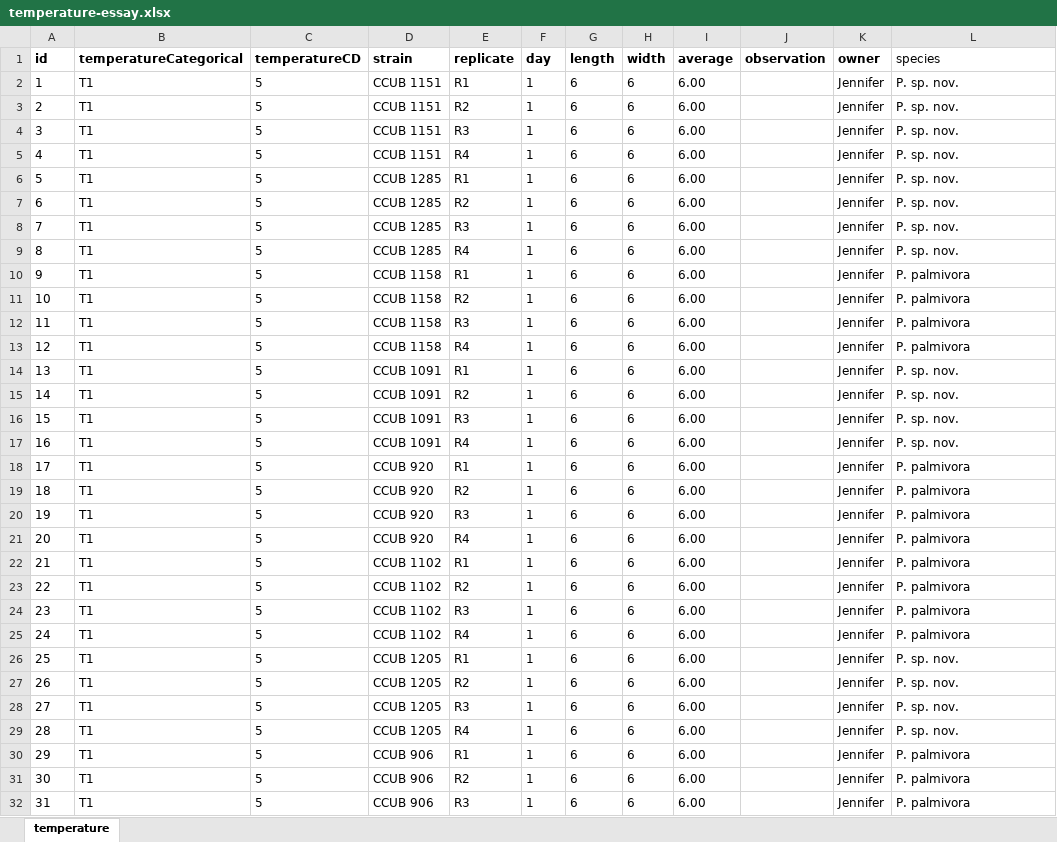
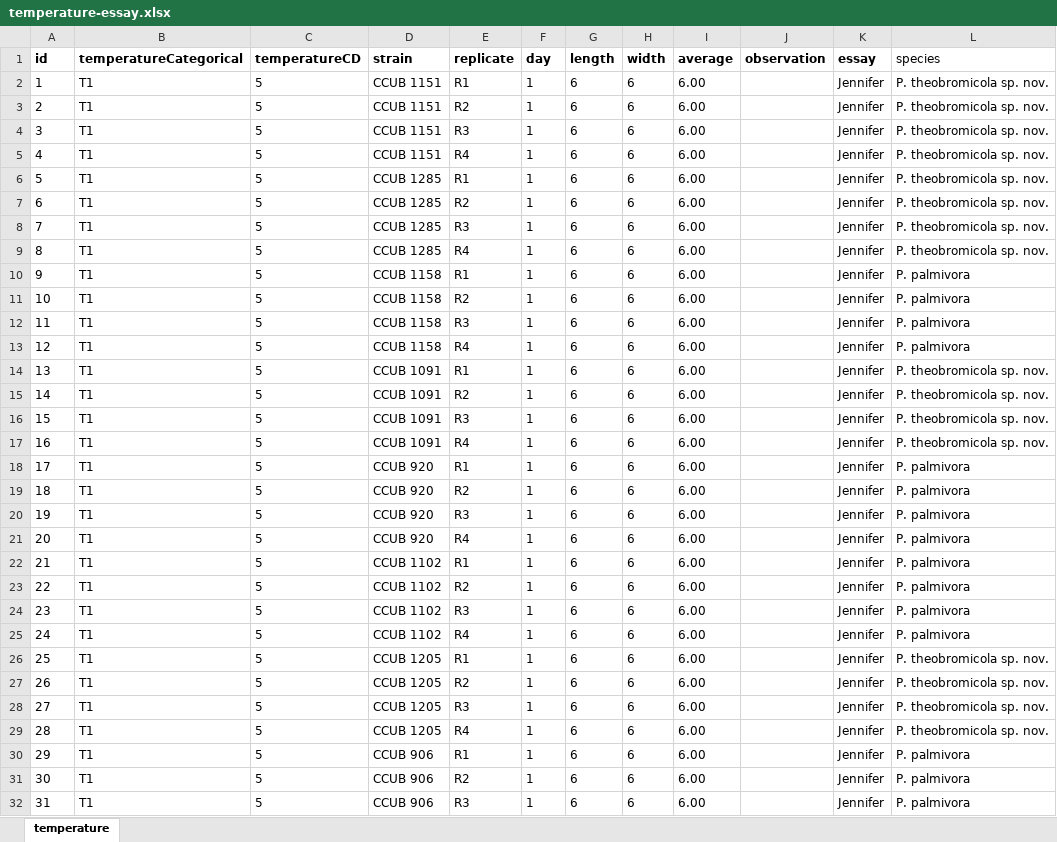
Before and after one commit to sgelias/phytophthora-on-cocoa, an Excel workbook: data/temperature-essay.xlsx, sheet temperature, drawn as a sheet; only a part is shown; values as stored, in another font and other column widths than the file's, no borders; the diff covers the shown part only; the diff names each change by its address in the sheet, - before the commit and + after, or states it on an @@ line.

```diff
--- a/data/temperature-essay.xlsx (sheet temperature)
+++ b/data/temperature-essay.xlsx (sheet temperature)
-K1: owner
+K1: essay
-L2:L9 (species): P. sp. nov.
+L2:L9 (species): P. theobromicola sp. nov.
-L14:L17 (species): P. sp. nov.
+L14:L17 (species): P. theobromicola sp. nov.
-L26:L29 (species): P. sp. nov.
+L26:L29 (species): P. theobromicola sp. nov.
```
Also changed, not shown: 1776 edited cells elsewhere in this sheet, data/culture-media-essay.xlsx, 34 other files.
